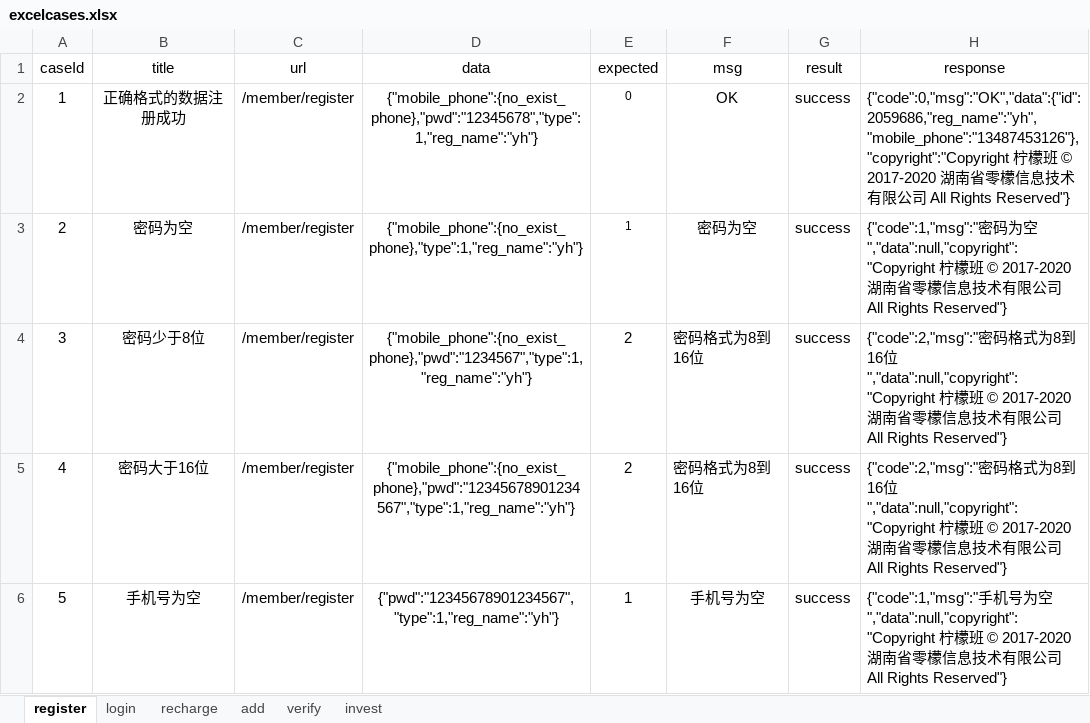
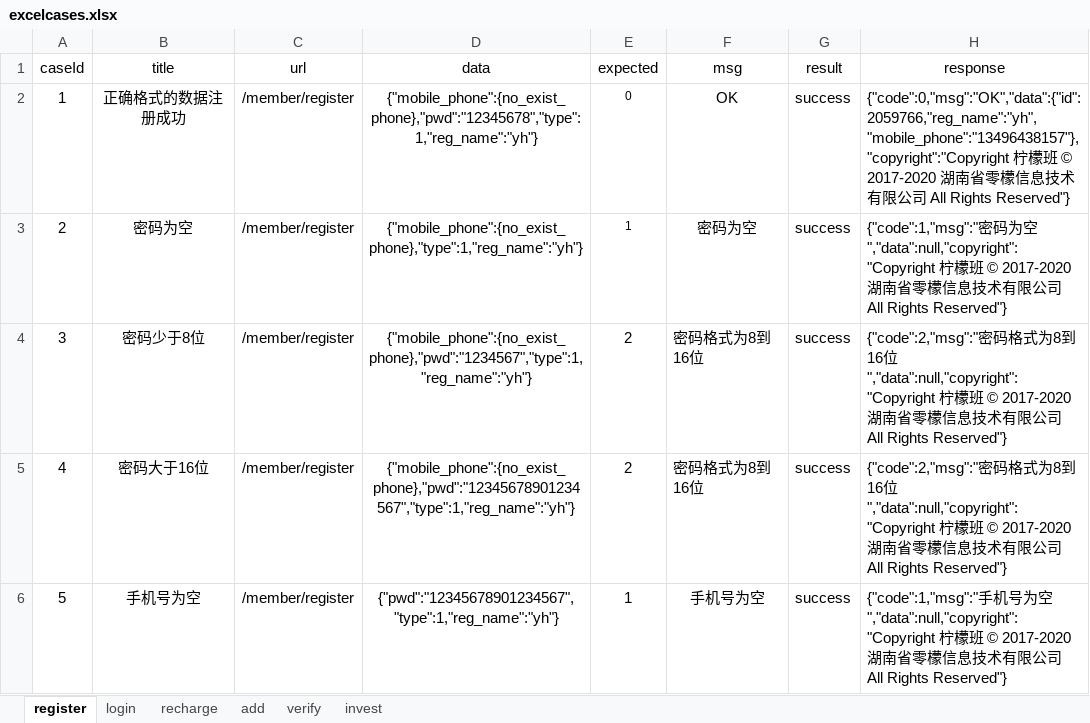
Before and after one commit to yhusr/7.27test, an Excel workbook: data/excelcases.xlsx, sheet register, drawn as a sheet; only a part is shown; values as stored, in another font and other column widths than the file's, no borders; the diff names each change by its address in the sheet, - before the commit and + after, or states it on an @@ line.

```diff
--- a/data/excelcases.xlsx (sheet register)
+++ b/data/excelcases.xlsx (sheet register)
-H2 (response): {"code":0,"msg":"OK","data":{"id":2059686,"reg_name":"yh","mobile_phone":"13487453126"},"copyright":"Copyright 柠檬…
+H2 (response): {"code":0,"msg":"OK","data":{"id":2059766,"reg_name":"yh","mobile_phone":"13496438157"},"copyright":"Copyright 柠檬…
```
Also changed, not shown: 11 other files.
